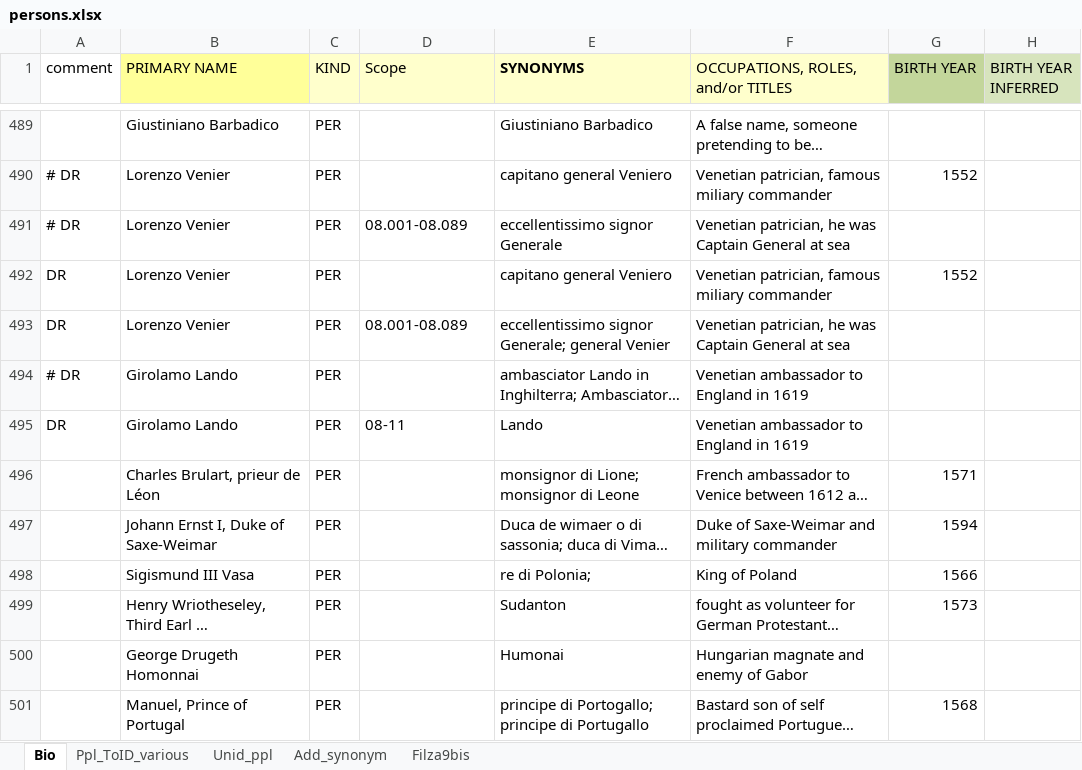
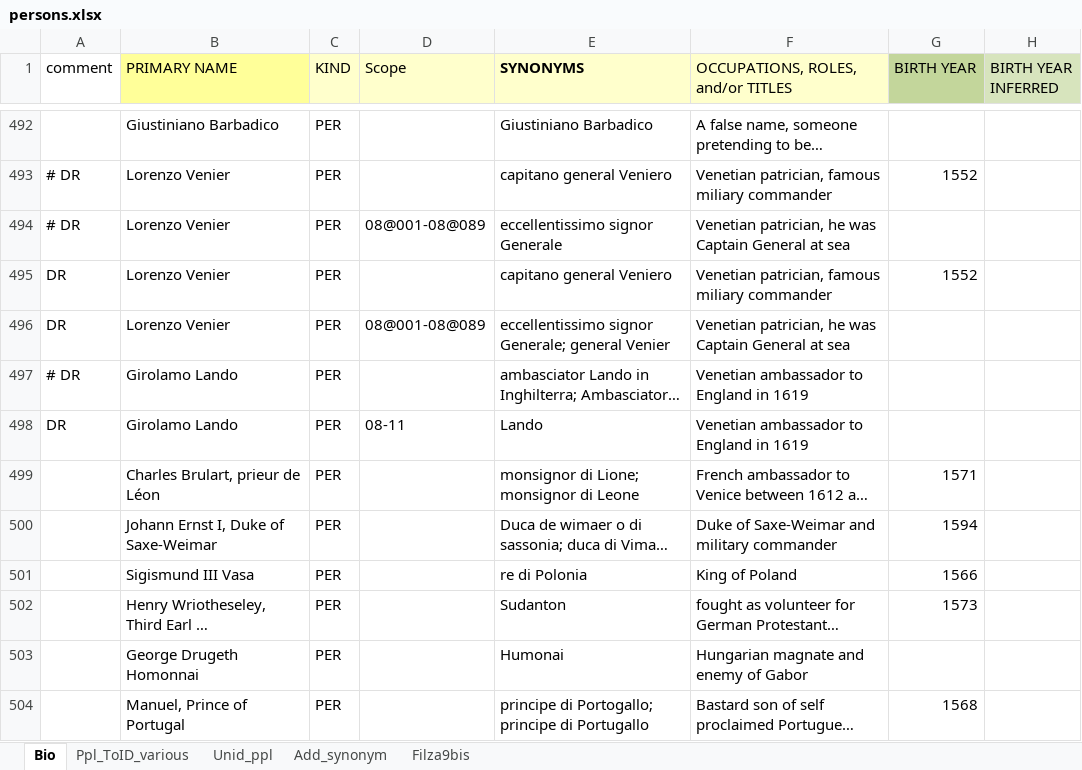
Before and after one commit to HuygensING/suriano, an Excel workbook: ner/specs/persons.xlsx, sheet Bio, drawn as a sheet; only a part is shown, gaps mark what is left out; long unchanged cells end in …; values as stored, in another font and other column widths than the file's, no borders; addresses are those after the commit; the diff covers the shown part only; the diff names each change by its address in the sheet, - before the commit and + after, or states it on an @@ line.

```diff
--- a/ner/specs/persons.xlsx (sheet Bio)
+++ b/ner/specs/persons.xlsx (sheet Bio)
-D494 (Scope): 08.001-08.089
+D494 (Scope): 08@001-08@089
-D496 (Scope): 08.001-08.089
+D496 (Scope): 08@001-08@089
-E501 (SYNONYMS): re di Polonia;
+E501 (SYNONYMS): re di Polonia
```
Also changed, not shown: 11 added rows, 4 removed rows, 154 edited cells and cell formats elsewhere in this sheet, ner/specs/persons-merged.xlsx, 43 other files.
